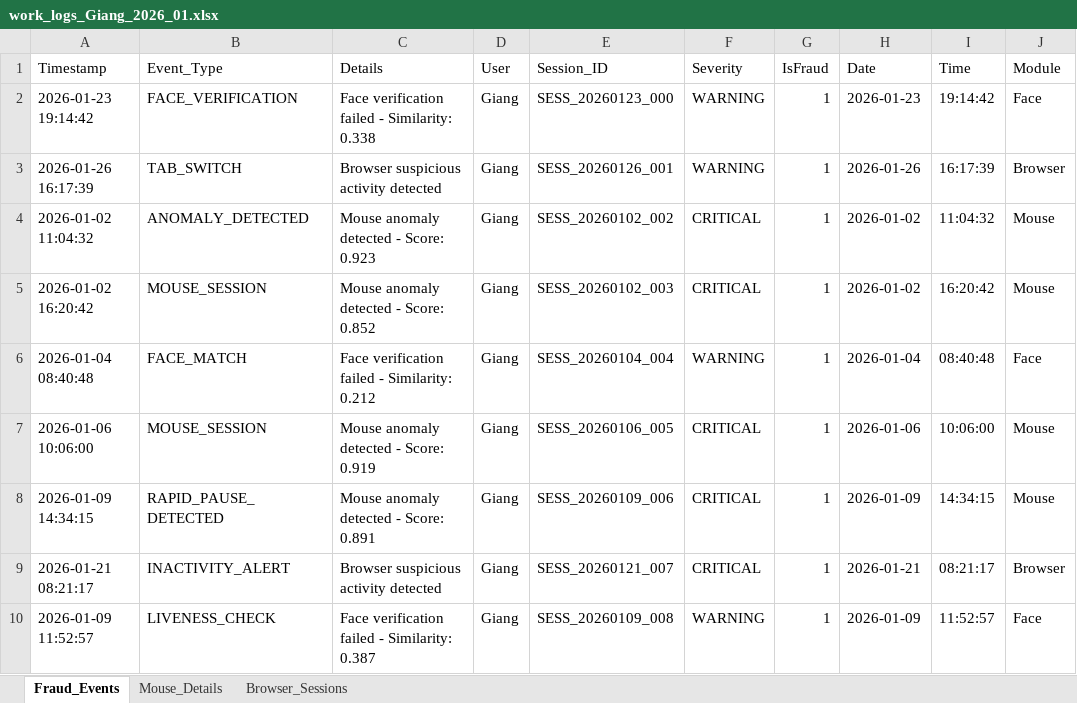
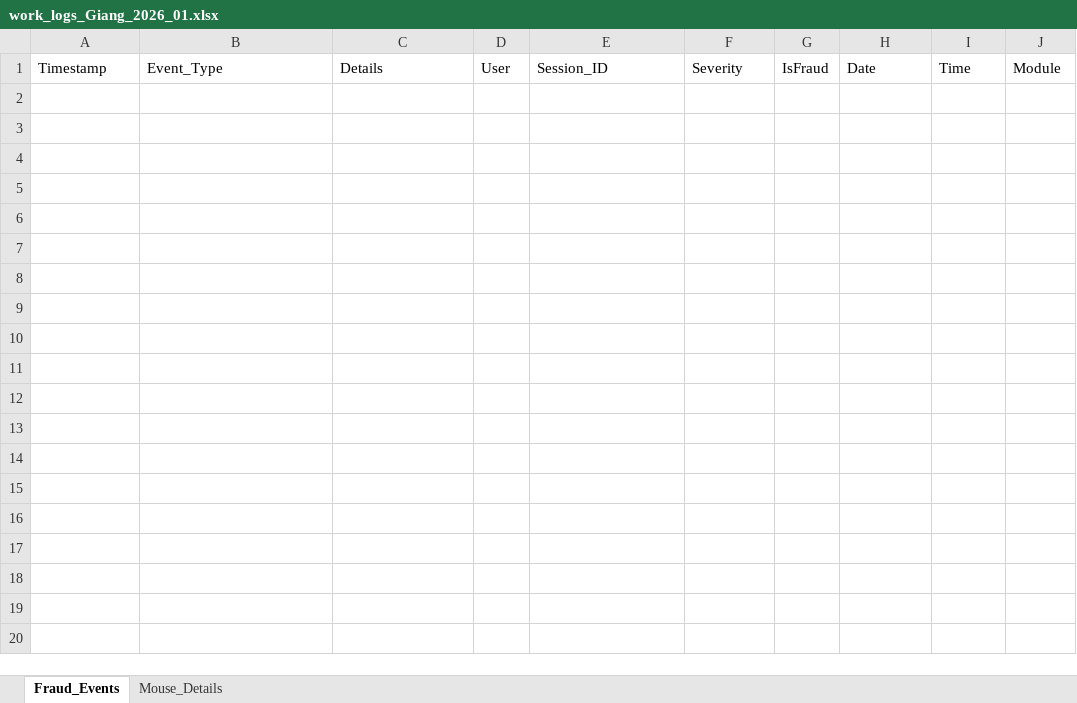
Before and after one commit to nhidqk24411-tech/IAP_SAP, an Excel workbook: Saved_file/Giang/2026_01/work_logs_Giang_2026_01.xlsx, sheet Fraud_Events, drawn as a sheet; values as stored, in another font and other column widths than the file's, no borders; the diff names each change by its address in the sheet, - before the commit and + after, or states it on an @@ line.

```diff
--- a/Saved_file/Giang/2026_01/work_logs_Giang_2026_01.xlsx (sheet Fraud_Events)
+++ b/Saved_file/Giang/2026_01/work_logs_Giang_2026_01.xlsx (sheet Fraud_Events)
-sheet tab: Browser_Sessions
-row 2: 2026-01-23 19:14:42 | FACE_VERIFICATION | Face verification failed - Similarity: 0.338 | Giang | SESS_20260123_000 | WARNING | 1 | 2026-01-23 | 19:14:42 | Face
-row 3: 2026-01-26 16:17:39 | TAB_SWITCH | Browser suspicious activity detected | Giang | SESS_20260126_001 | WARNING | 1 | 2026-01-26 | 16:17:39 | Browser
-row 4: 2026-01-02 11:04:32 | ANOMALY_DETECTED | Mouse anomaly detected - Score: 0.923 | Giang | SESS_20260102_002 | CRITICAL | 1 | 2026-01-02 | 11:04:32 | Mouse
-row 5: 2026-01-02 16:20:42 | MOUSE_SESSION | Mouse anomaly detected - Score: 0.852 | Giang | SESS_20260102_003 | CRITICAL | 1 | 2026-01-02 | 16:20:42 | Mouse
-row 6: 2026-01-04 08:40:48 | FACE_MATCH | Face verification failed - Similarity: 0.212 | Giang | SESS_20260104_004 | WARNING | 1 | 2026-01-04 | 08:40:48 | Face
-row 7: 2026-01-06 10:06:00 | MOUSE_SESSION | Mouse anomaly detected - Score: 0.919 | Giang | SESS_20260106_005 | CRITICAL | 1 | 2026-01-06 | 10:06:00 | Mouse
-row 8: 2026-01-09 14:34:15 | RAPID_PAUSE_DETECTED | Mouse anomaly detected - Score: 0.891 | Giang | SESS_20260109_006 | CRITICAL | 1 | 2026-01-09 | 14:34:15 | Mouse
-row 9: 2026-01-21 08:21:17 | INACTIVITY_ALERT | Browser suspicious activity detected | Giang | SESS_20260121_007 | CRITICAL | 1 | 2026-01-21 | 08:21:17 | Browser
-row 10: 2026-01-09 11:52:57 | LIVENESS_CHECK | Face verification failed - Similarity: 0.387 | Giang | SESS_20260109_008 | WARNING | 1 | 2026-01-09 | 11:52:57 | Face
```
Also changed, not shown: sheet Mouse_Details, 26 other files.
